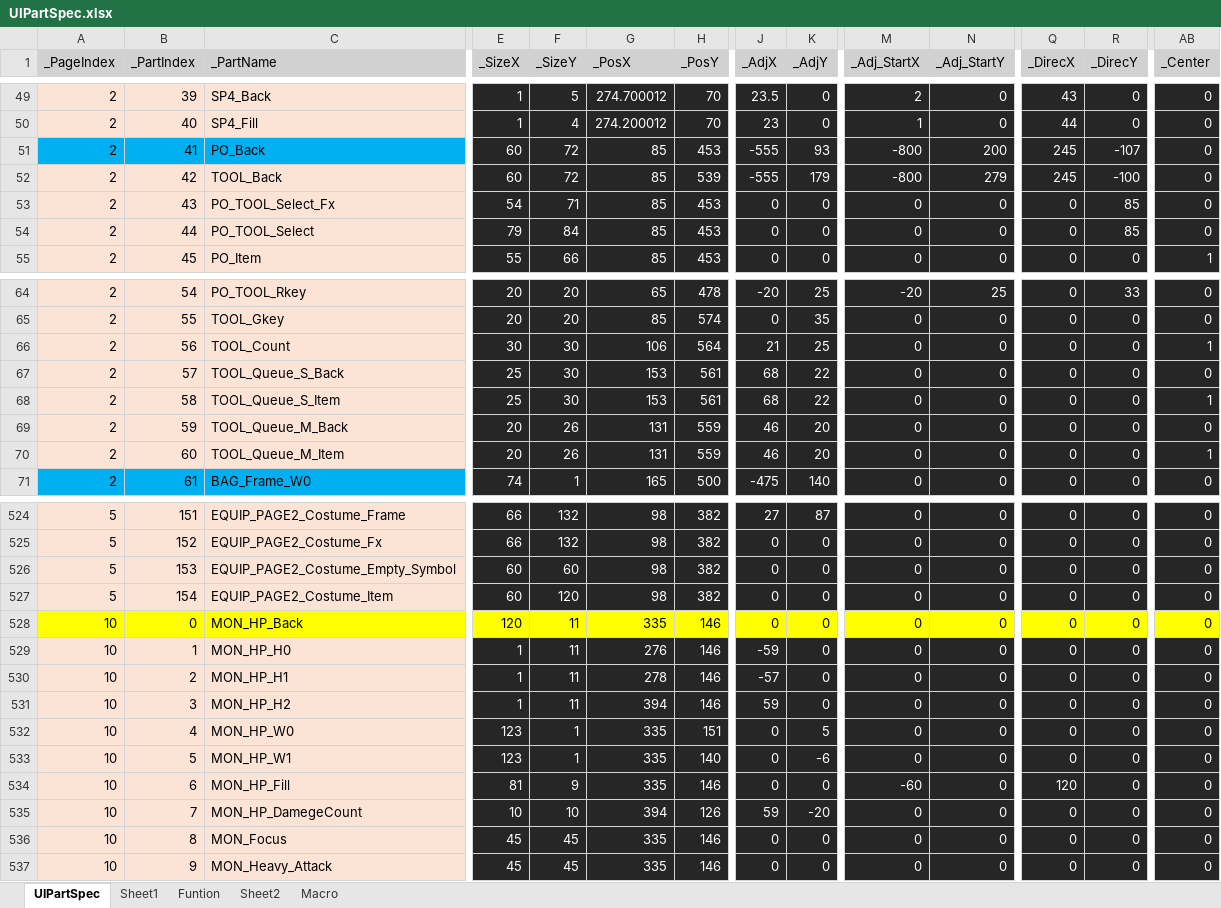
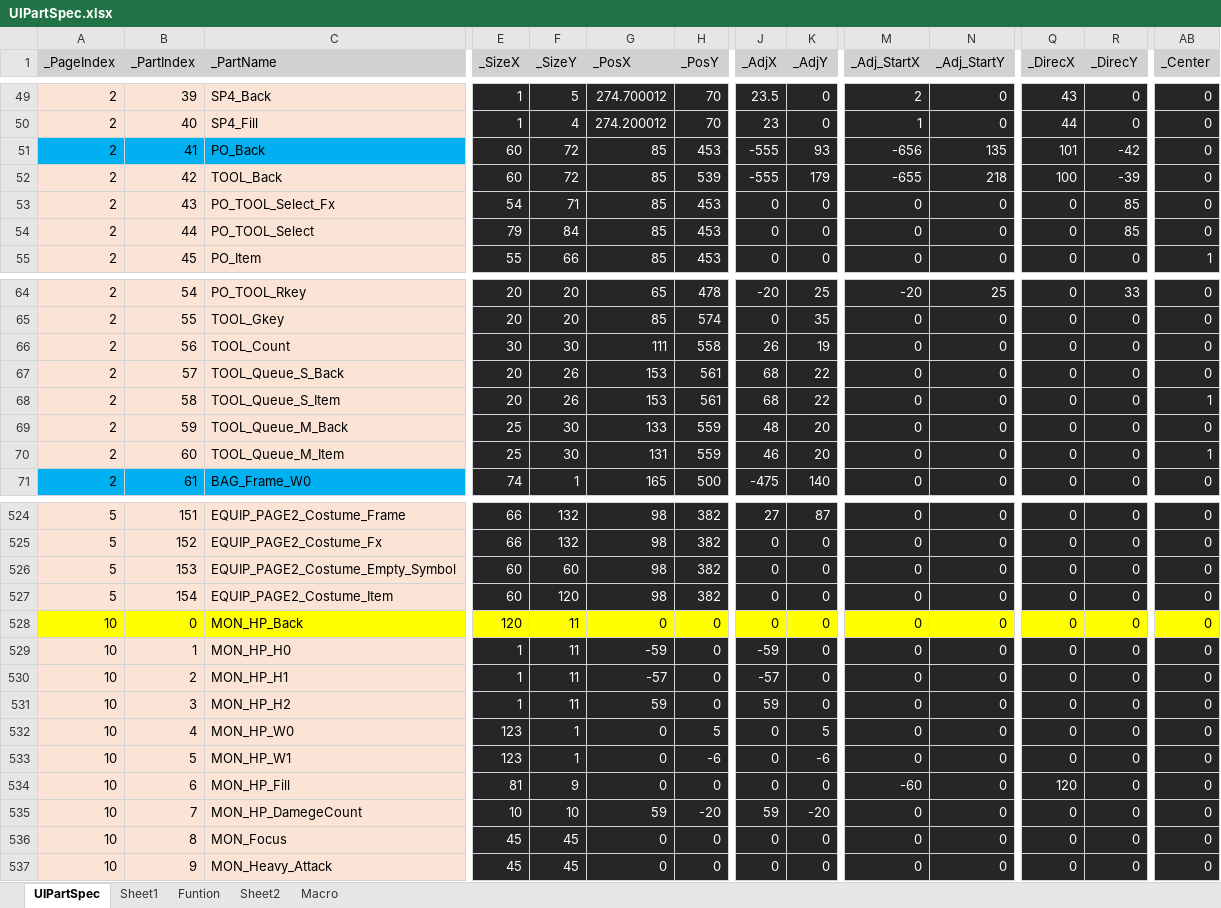
Before and after one commit to rlatjddyd92/Dx11_LiesOfP, an Excel workbook: Framework_DX11/Tools/Bin/DataFiles/UIPartSpec.xlsx, sheet UIPartSpec, drawn as a sheet; only a part is shown, gaps mark what is left out; values as stored, in another font and other column widths than the file's, no borders; the diff covers the shown part only; the diff names each change by its address in the sheet, - before the commit and + after, or states it on an @@ line.

```diff
--- a/Framework_DX11/Tools/Bin/DataFiles/UIPartSpec.xlsx (sheet UIPartSpec)
+++ b/Framework_DX11/Tools/Bin/DataFiles/UIPartSpec.xlsx (sheet UIPartSpec)
-M51 (_Adj_StartX): -800
+M51 (_Adj_StartX): -656
-N51 (_Adj_StartY): 200
+N51 (_Adj_StartY): 135
-Q51 (_DirecX): 245
+Q51 (_DirecX): 101
-R51 (_DirecY): -107
+R51 (_DirecY): -42
-M52 (_Adj_StartX): -800
+M52 (_Adj_StartX): -655
-N52 (_Adj_StartY): 279
+N52 (_Adj_StartY): 218
-Q52 (_DirecX): 245
+Q52 (_DirecX): 100
-R52 (_DirecY): -100
+R52 (_DirecY): -39
-G66 (_PosX): 106
+G66 (_PosX): 111
-H66 (_PosY): 564
+H66 (_PosY): 558
-J66 (_AdjX): 21
+J66 (_AdjX): 26
-K66 (_AdjY): 25
+K66 (_AdjY): 19
-AB66 (_Center): 1
+AB66 (_Center): 0
-E67:E68 (_SizeX): 25
+E67:E68 (_SizeX): 20
-F67:F68 (_SizeY): 30
+F67:F68 (_SizeY): 26
-E69:E70 (_SizeX): 20
+E69:E70 (_SizeX): 25
-F69:F70 (_SizeY): 26
+F69:F70 (_SizeY): 30
-G69 (_PosX): 131
+G69 (_PosX): 133
-J69 (_AdjX): 46
+J69 (_AdjX): 48
-G528 (_PosX): 335
+G528 (_PosX): 0
-H528:H531 (_PosY): 146
+H528:H531 (_PosY): 0
-G529 (_PosX): 276
+G529 (_PosX): -59
-G530 (_PosX): 278
+G530 (_PosX): -57
-G531 (_PosX): 394
+G531 (_PosX): 59
-G532:G534 (_PosX): 335
+G532:G534 (_PosX): 0
-H532 (_PosY): 151
+H532 (_PosY): 5
-H533 (_PosY): 140
+H533 (_PosY): -6
-H534 (_PosY): 146
+H534 (_PosY): 0
-G535 (_PosX): 394
+G535 (_PosX): 59
-H535 (_PosY): 126
+H535 (_PosY): -20
-G536:G537 (_PosX): 335
+G536:G537 (_PosX): 0
-H536:H537 (_PosY): 146
+H536:H537 (_PosY): 0
```
Also changed, not shown: 40 edited cells elsewhere in this sheet, Framework_DX11/Client/Bin/DataFiles/Item_Spec_Data.xlsx, 22 other files.
